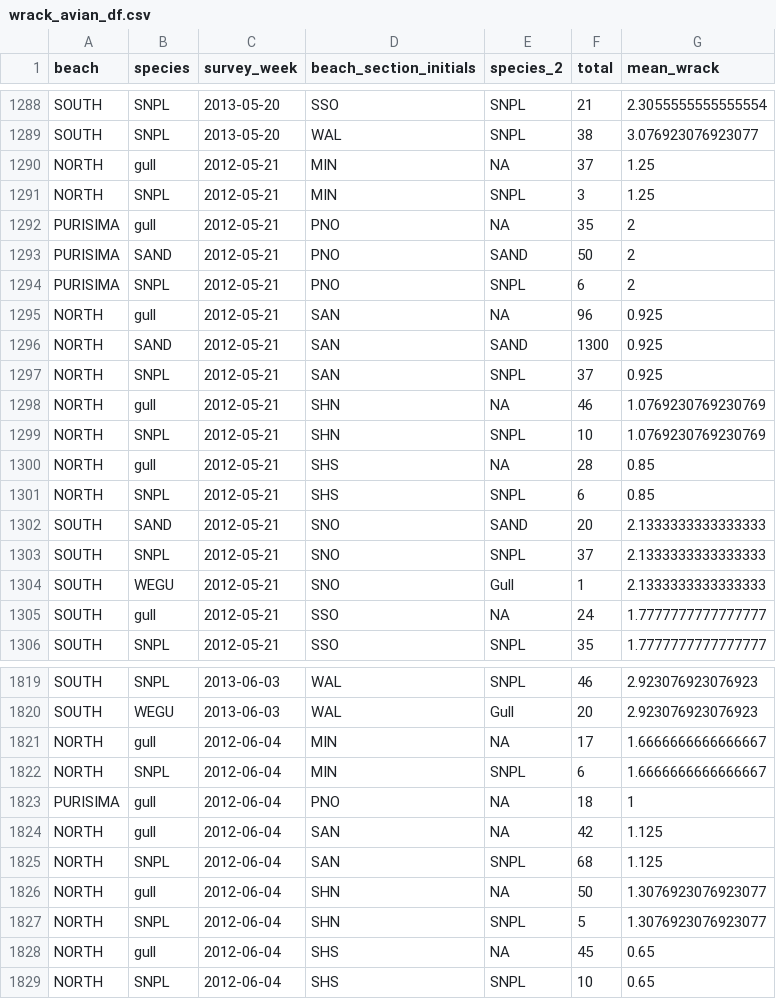
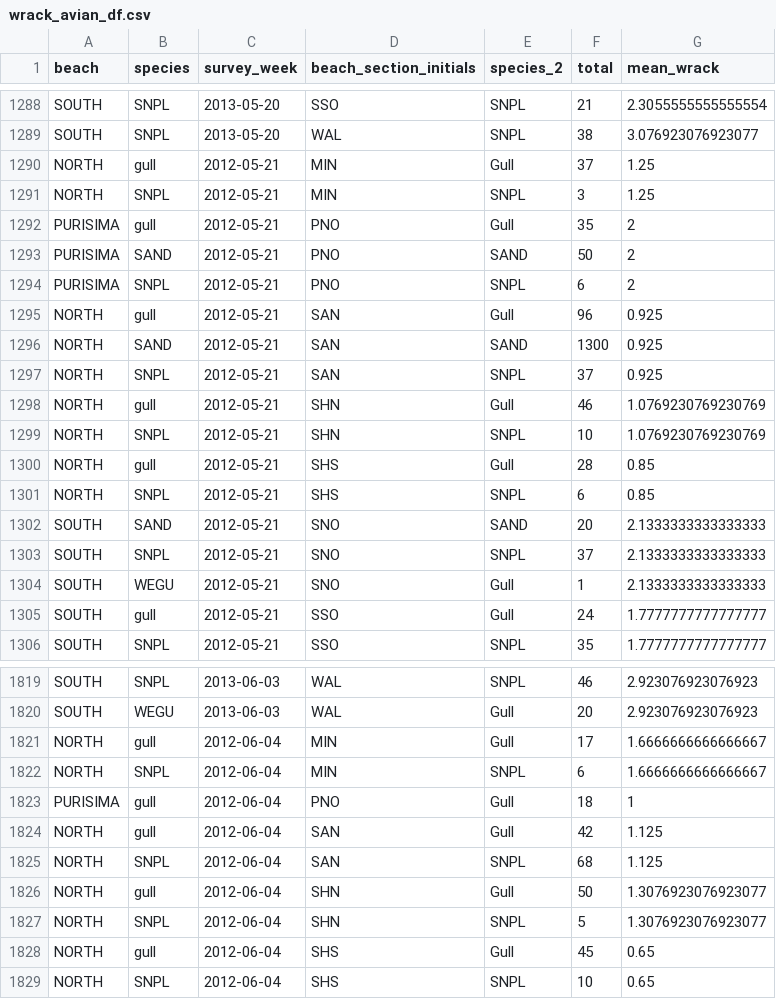
Before and after one commit to jkmiller-wildlife/esm244_final_miller_culbert, a CSV file: Final_app/wrack_avian_df.csv, drawn as a sheet; only a part is shown, gaps mark what is left out; the diff covers the shown part only.

```diff
--- a/Final_app/wrack_avian_df.csv
+++ b/Final_app/wrack_avian_df.csv
@@ -1289,13 +1289,13 @@ SOUTH,SNPL,2013-05-20,SSO,SNPL,21,2.3055555555555554
 SOUTH,SNPL,2013-05-20,WAL,SNPL,38,3.076923076923077
-NORTH,gull,2012-05-21,MIN,NA,37,1.25
+NORTH,gull,2012-05-21,MIN,Gull,37,1.25
 NORTH,SNPL,2012-05-21,MIN,SNPL,3,1.25
-PURISIMA,gull,2012-05-21,PNO,NA,35,2
+PURISIMA,gull,2012-05-21,PNO,Gull,35,2
 PURISIMA,SAND,2012-05-21,PNO,SAND,50,2
 PURISIMA,SNPL,2012-05-21,PNO,SNPL,6,2
-NORTH,gull,2012-05-21,SAN,NA,96,0.925
+NORTH,gull,2012-05-21,SAN,Gull,96,0.925
 NORTH,SAND,2012-05-21,SAN,SAND,1300,0.925
 NORTH,SNPL,2012-05-21,SAN,SNPL,37,0.925
-NORTH,gull,2012-05-21,SHN,NA,46,1.0769230769230769
+NORTH,gull,2012-05-21,SHN,Gull,46,1.0769230769230769
 NORTH,SNPL,2012-05-21,SHN,SNPL,10,1.0769230769230769
-NORTH,gull,2012-05-21,SHS,NA,28,0.85
+NORTH,gull,2012-05-21,SHS,Gull,28,0.85
 NORTH,SNPL,2012-05-21,SHS,SNPL,6,0.85
@@ -1304,3 +1304,3 @@ SOUTH,SNPL,2012-05-21,SNO,SNPL,37,2.1333333333333333
 SOUTH,WEGU,2012-05-21,SNO,Gull,1,2.1333333333333333
-SOUTH,gull,2012-05-21,SSO,NA,24,1.7777777777777777
+SOUTH,gull,2012-05-21,SSO,Gull,24,1.7777777777777777
 SOUTH,SNPL,2012-05-21,SSO,SNPL,35,1.7777777777777777
@@ -1820,10 +1820,10 @@ SOUTH,SNPL,2013-06-03,WAL,SNPL,46,2.923076923076923
 SOUTH,WEGU,2013-06-03,WAL,Gull,20,2.923076923076923
-NORTH,gull,2012-06-04,MIN,NA,17,1.6666666666666667
+NORTH,gull,2012-06-04,MIN,Gull,17,1.6666666666666667
 NORTH,SNPL,2012-06-04,MIN,SNPL,6,1.6666666666666667
-PURISIMA,gull,2012-06-04,PNO,NA,18,1
-NORTH,gull,2012-06-04,SAN,NA,42,1.125
+PURISIMA,gull,2012-06-04,PNO,Gull,18,1
+NORTH,gull,2012-06-04,SAN,Gull,42,1.125
 NORTH,SNPL,2012-06-04,SAN,SNPL,68,1.125
-NORTH,gull,2012-06-04,SHN,NA,50,1.3076923076923077
+NORTH,gull,2012-06-04,SHN,Gull,50,1.3076923076923077
 NORTH,SNPL,2012-06-04,SHN,SNPL,5,1.3076923076923077
-NORTH,gull,2012-06-04,SHS,NA,45,0.65
+NORTH,gull,2012-06-04,SHS,Gull,45,0.65
 NORTH,SNPL,2012-06-04,SHS,SNPL,10,0.65
```
Also changed, not shown: 77 edited cells elsewhere in this file, 3 other files.
